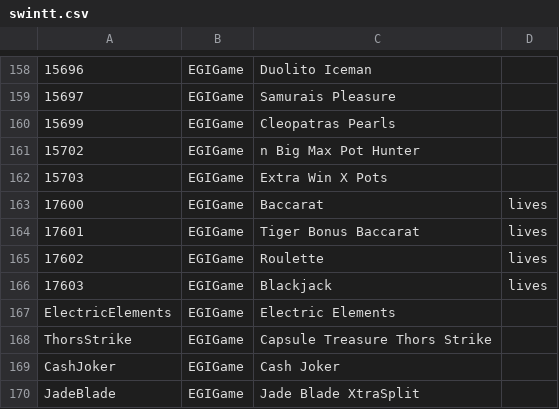
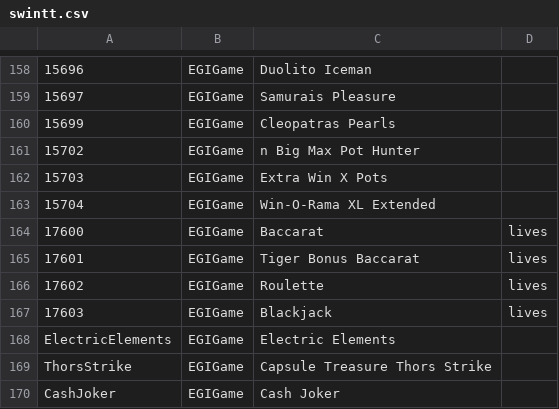
Before and after one commit to tecnodata2015/slots, a CSV file: swintt.csv, drawn as a sheet; only a part is shown, gaps mark what is left out; the shorter side is filled out with more unchanged rows; the diff names each change by its address in the sheet, - before the commit and + after, or states it on an @@ line.

Commit message:
actualizacion slots swintt

```diff
--- a/swintt.csv
+++ b/swintt.csv
+row 163: 15704 | EGIGame | Win-O-Rama XL Extended
```
